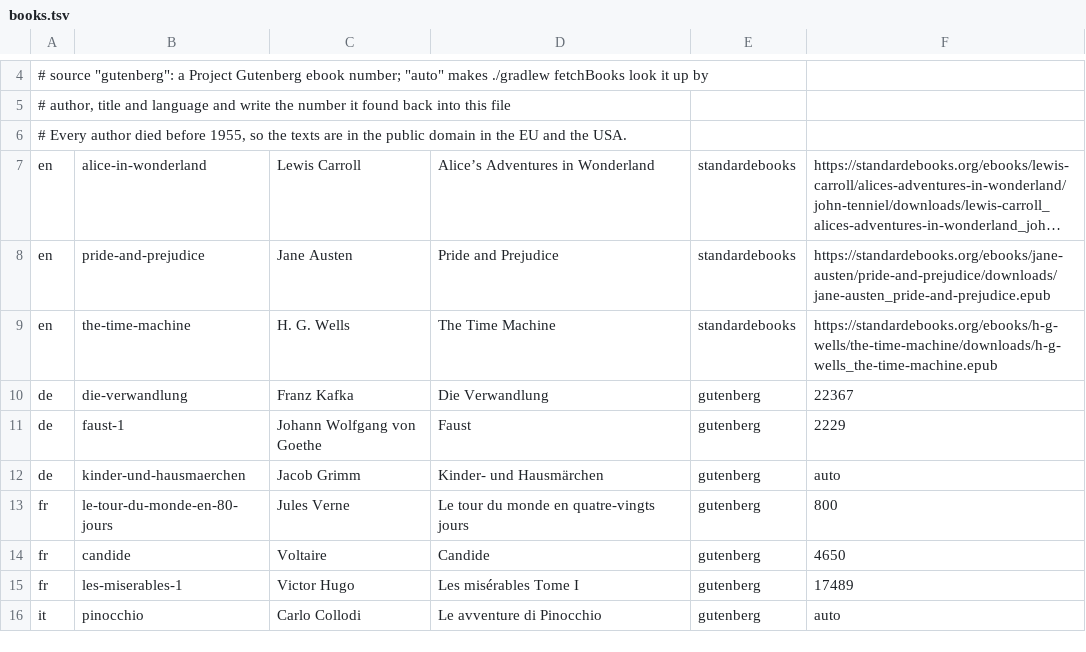
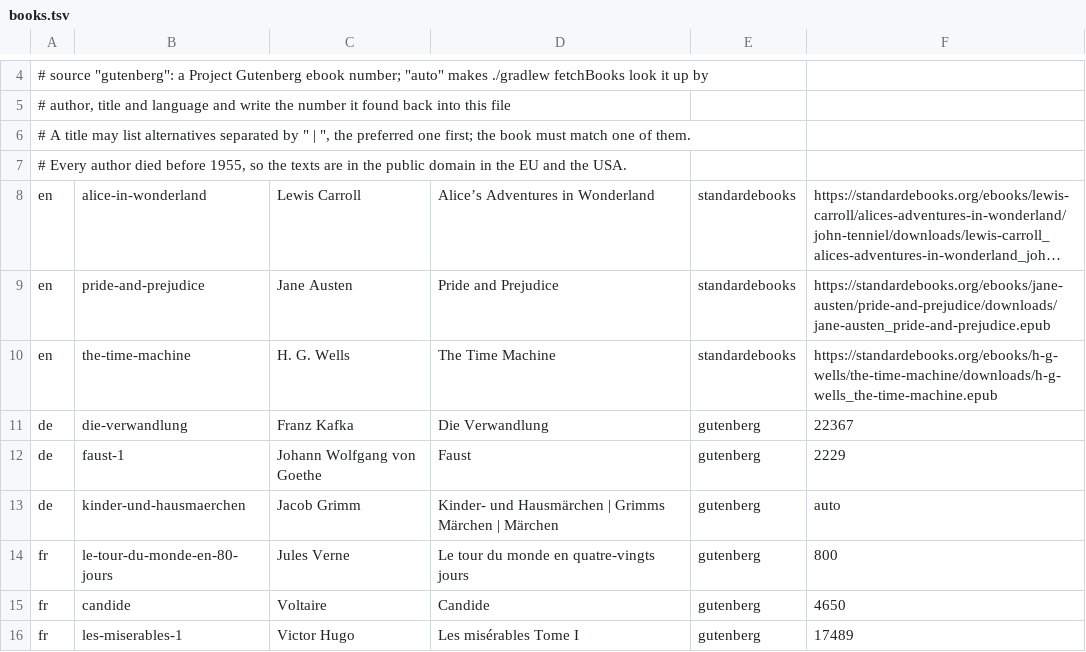
Before and after one commit to amadeos-eu/amadeos-sample-books, a TSV file: books.tsv, drawn as a sheet; only a part is shown, gaps mark what is left out; the shorter side is filled out with more unchanged rows; long unchanged cells end in ….

```diff
--- a/books.tsv
+++ b/books.tsv
@@ -5,2 +5,3 @@
 #   author, title and language and write the number it found back into this file
+# A title may list alternatives separated by " | ", the preferred one first; the book must match one of them.
 # Every author died before 1955, so the texts are in the public domain in the EU and the USA.
@@ -11,3 +12,3 @@ de	die-verwandlung	Franz Kafka	Die Verwandlung	gutenberg	22367
 de	faust-1	Johann Wolfgang von Goethe	Faust	gutenberg	2229
-de	kinder-und-hausmaerchen	Jacob Grimm	Kinder- und Hausmärchen	gutenberg	auto
+de	kinder-und-hausmaerchen	Jacob Grimm	Kinder- und Hausmärchen | Grimms Märchen | Märchen	gutenberg	auto
 fr	le-tour-du-monde-en-80-jours	Jules Verne	Le tour du monde en quatre-vingts jours	gutenberg	800
```
Also changed, not shown: 2 other files.
